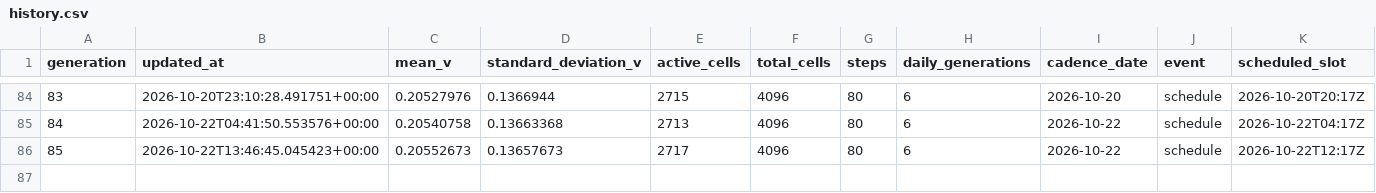
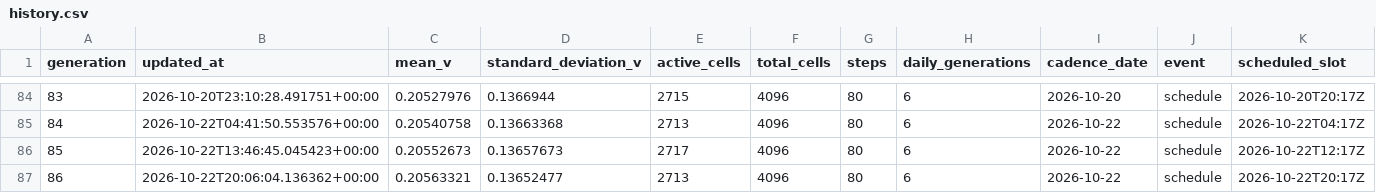
Before and after one commit to gencay/life-simulation, a CSV file: simulation/history.csv, drawn as a sheet; only a part is shown, gaps mark what is left out; the diff names each change by its address in the sheet, - before the commit and + after, or states it on an @@ line.

Commit message:
simulation: evolve generation 86

```diff
--- a/simulation/history.csv
+++ b/simulation/history.csv
+row 87: 86 | 2026-10-22T20:06:04.136362+00:00 | 0.20563321 | 0.13652477 | 2713 | 4096 | 80 | 6 | 2026-10-22 | schedule | 2026-10-22T20:17Z
```
Also changed, not shown: 10 other files.
